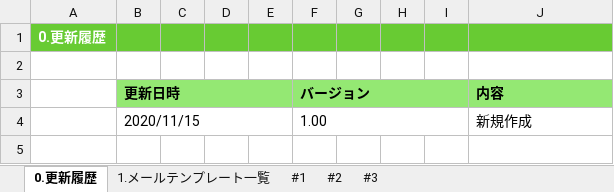
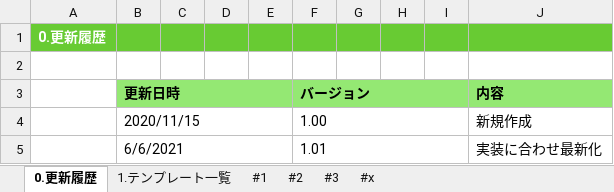
Before and after one commit to kohei-okazaki/work-3g, an Excel workbook: ha-asset/01_design/92_テンプレート一覧.xlsx, sheet 0.更新履歴, drawn as a sheet; values as stored, in another font and other column widths than the file's, no borders; the diff names each change by its address in the sheet, - before the commit and + after, or states it on an @@ line.

```diff
--- a/ha-asset/01_design/92_テンプレート一覧.xlsx (sheet 0.更新履歴)
+++ b/ha-asset/01_design/92_テンプレート一覧.xlsx (sheet 0.更新履歴)
-sheet tab: 1.メールテンプレート一覧
+sheet tab: 1.テンプレート一覧
+sheet tab: #x
+row 5:  | 6/6/2021 |  |  |  | 1.01 |  |  |  | 実装に合わせ最新化
```
Also changed, not shown: sheet 1.テンプレート一覧, sheet #2, sheet #1, sheet #3, ha-asset/01_design/01_dashboard/設計書_1.0.ログイン機能.xlsx, ha-asset/01_design/01_dashboard/設計書_1.1.健康情報登録機能.xlsx, 3 other files.
